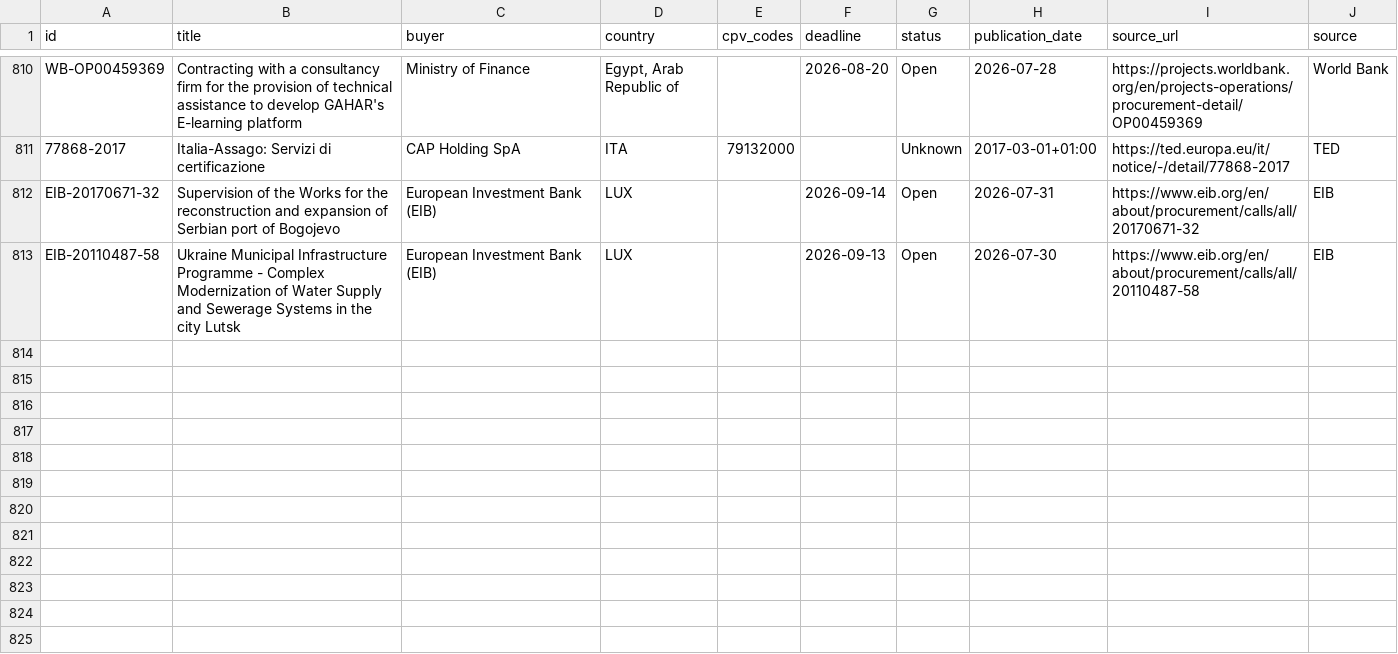
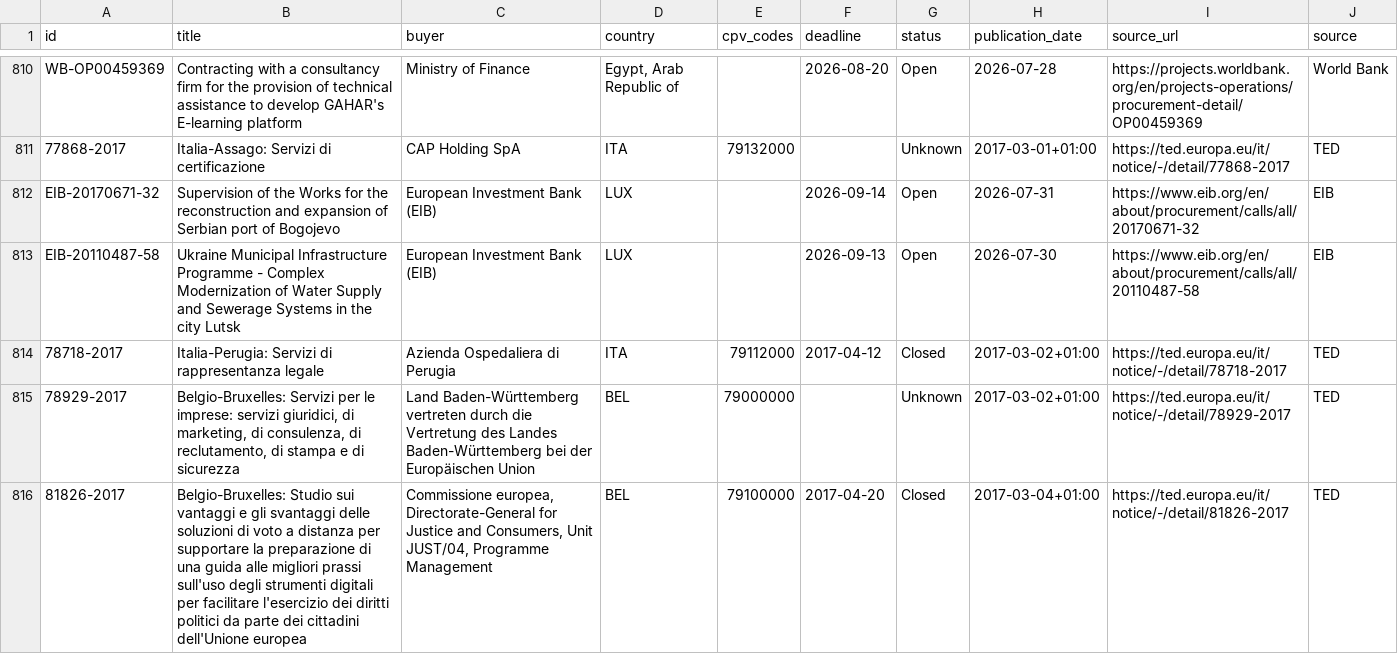
Before and after one commit to wodka2000/bei-tender-agent, a CSV file: output/tenders.csv, drawn as a sheet; only a part is shown, gaps mark what is left out; the diff names each change by its address in the sheet, - before the commit and + after, or states it on an @@ line.

```diff
--- a/output/tenders.csv
+++ b/output/tenders.csv
+row 814: 78718-2017 | Italia-Perugia: Servizi di rappresentanza legale | Azienda Ospedaliera di Perugia | ITA | 79112000 | 2017-04-12 | Closed | 2017-03-02+01:00 | https://ted.europa.eu/it/notice/-/detail/78718-2017 | TED
+row 815: 78929-2017 | Belgio-Bruxelles: Servizi per le imprese: servizi giuridici, di marketing, di consulenza, di reclutamento, di stampa e di sicurezza | Land Baden-Württemberg vertreten durch die Vertretung des Landes Baden-Württemberg bei der Europäischen Union | BEL | 79000000 |  | Unknown | 2017-03-02+01:00 | https://ted.europa.eu/it/notice/-/detail/78929-2017 | TED
+row 816: 81826-2017 | Belgio-Bruxelles: Studio sui vantaggi e gli svantaggi delle soluzioni di voto a distanza per supportare la preparazione di una guida alle migliori prassi sull'uso degli strumenti digitali per facilitare l'esercizio dei diritti politici da parte dei cittadini dell'Unione europea | Commissione europea, Directorate-General for Justice and Consumers, Unit JUST/04, Programme Management | BEL | 79100000 | 2017-04-20 | Closed | 2017-03-04+01:00 | https://ted.europa.eu/it/notice/-/detail/81826-2017 | TED
```
Also changed, not shown: 1 other file.
